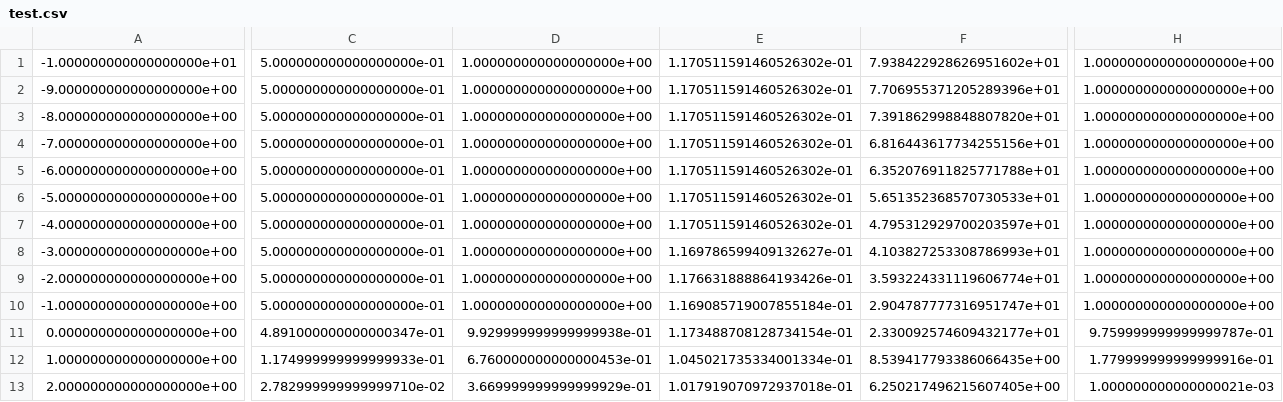
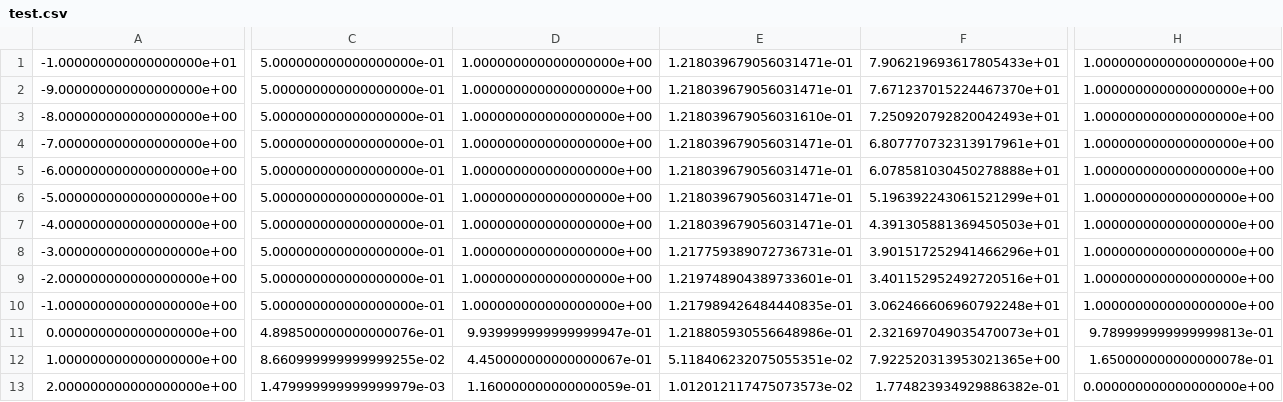
Before and after one commit to CamilleCl/lelec210X_GroupeF, a CSV file: test.csv, drawn as a sheet; only a part is shown, gaps mark what is left out; the diff covers the shown part only; the diff names each change by its address in the sheet, - before the commit and + after, or states it on an @@ line.

```diff
--- a/test.csv
+++ b/test.csv
-E1:E2: 1.170511591460526302e-01
+E1:E2: 1.218039679056031471e-01
-F1: 7.938422928626951602e+01
+F1: 7.906219693617805433e+01
-F2: 7.706955371205289396e+01
+F2: 7.671237015224467370e+01
-E3: 1.170511591460526302e-01
+E3: 1.218039679056031610e-01
-F3: 7.391862998848807820e+01
+F3: 7.250920792820042493e+01
-E4:E7: 1.170511591460526302e-01
+E4:E7: 1.218039679056031471e-01
-F4: 6.816443617734255156e+01
+F4: 6.807770732313917961e+01
-F5: 6.352076911825771788e+01
+F5: 6.078581030450278888e+01
-F6: 5.651352368570730533e+01
+F6: 5.196392243061521299e+01
-F7: 4.795312929700203597e+01
+F7: 4.391305881369450503e+01
-E8: 1.169786599409132627e-01
+E8: 1.217759389072736731e-01
-F8: 4.103827253308786993e+01
+F8: 3.901517252941466296e+01
-E9: 1.176631888864193426e-01
+E9: 1.219748904389733601e-01
-F9: 3.593224331119606774e+01
+F9: 3.401152952492720516e+01
-E10: 1.169085719007855184e-01
+E10: 1.217989426484440835e-01
-F10: 2.904787777316951747e+01
+F10: 3.062466606960792248e+01
-C11: 4.891000000000000347e-01
+C11: 4.898500000000000076e-01
-D11: 9.929999999999999938e-01
+D11: 9.939999999999999947e-01
-E11: 1.173488708128734154e-01
+E11: 1.218805930556648986e-01
-F11: 2.330092574609432177e+01
+F11: 2.321697049035470073e+01
-H11: 9.759999999999999787e-01
+H11: 9.789999999999999813e-01
-C12: 1.174999999999999933e-01
+C12: 8.660999999999999255e-02
-D12: 6.760000000000000453e-01
+D12: 4.450000000000000067e-01
-E12: 1.045021735334001334e-01
+E12: 5.118406232075055351e-02
-F12: 8.539417793386066435e+00
+F12: 7.922520313953021365e+00
-H12: 1.779999999999999916e-01
+H12: 1.650000000000000078e-01
-C13: 2.782999999999999710e-02
+C13: 1.479999999999999979e-03
-D13: 3.669999999999999929e-01
+D13: 1.160000000000000059e-01
-E13: 1.017919070972937018e-01
+E13: 1.012012117475073573e-02
-F13: 6.250217496215607405e+00
+F13: 1.774823934929886382e-01
-H13: 1.000000000000000021e-03
+H13: 0.000000000000000000e+00
```
Also changed, not shown: 108 edited cells elsewhere in this file, telecom/new_std_freq/test.csv, 21 other files.
